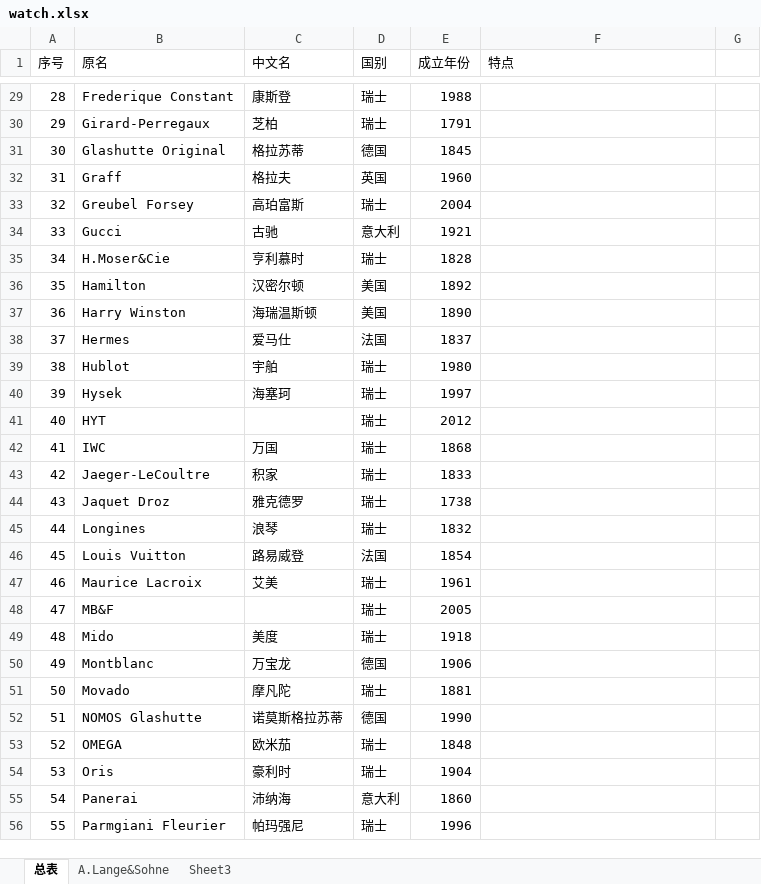
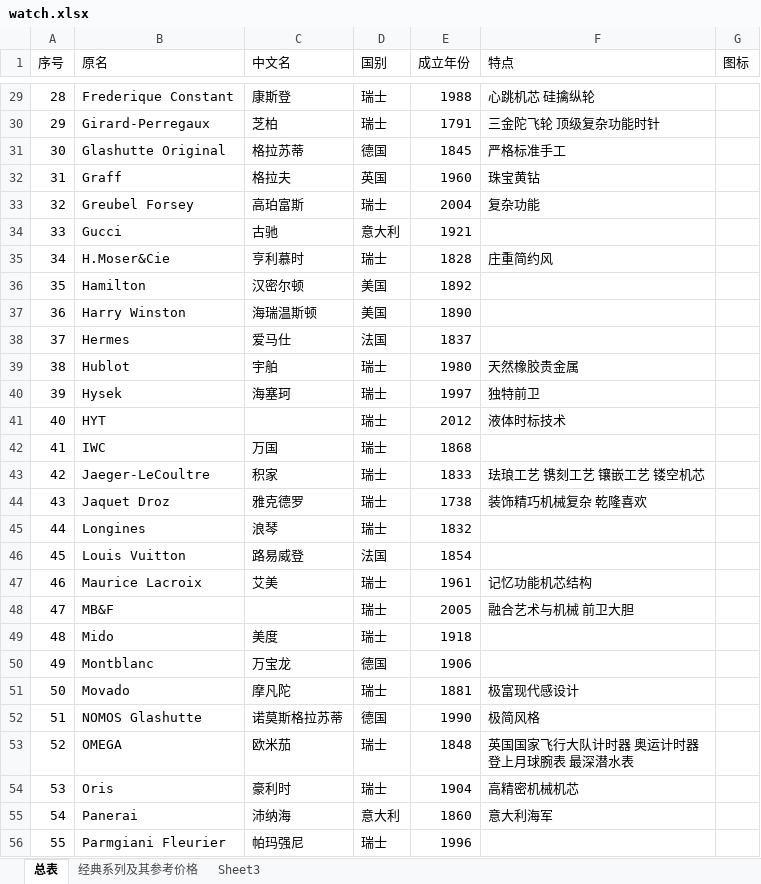
Before and after one commit to Kinggold96/fiction, an Excel workbook: 其他/watch.xlsx, sheet 总表, drawn as a sheet; only a part is shown, gaps mark what is left out; values as stored, in another font and other column widths than the file's, no borders; ↵ is a line break in a cell; the diff covers the shown part only; the diff names each change by its address in the sheet, - before the commit and + after, or states it on an @@ line.

```diff
--- a/其他/watch.xlsx (sheet 总表)
+++ b/其他/watch.xlsx (sheet 总表)
-sheet tab: A.Lange&Sohne
+sheet tab: 经典系列及其参考价格
-G1: (empty)
+G1: 图标
-F29 (特点): (empty)
+F29 (特点): 心跳机芯 硅擒纵轮
-F30 (特点): (empty)
+F30 (特点): 三金陀飞轮 顶级复杂功能时针
-F31 (特点): (empty)
+F31 (特点): 严格标准手工
-F32 (特点): (empty)
+F32 (特点): 珠宝黄钻
-F33 (特点): (empty)
+F33 (特点): 复杂功能
-F35 (特点): (empty)
+F35 (特点): 庄重简约风
-F39 (特点): (empty)
+F39 (特点): 天然橡胶贵金属
-F40 (特点): (empty)
+F40 (特点): 独特前卫
-F41 (特点): (empty)
+F41 (特点): 液体时标技术
-F43 (特点): (empty)
+F43 (特点): 珐琅工艺 镌刻工艺 镶嵌工艺 镂空机芯
-F44 (特点): (empty)
+F44 (特点): 装饰精巧机械复杂 乾隆喜欢
-F47 (特点): (empty)
+F47 (特点): 记忆功能机芯结构
-F48 (特点): (empty)
+F48 (特点): 融合艺术与机械 前卫大胆
-F51 (特点): (empty)
+F51 (特点): 极富现代感设计
-F52 (特点): (empty)
+F52 (特点): 极简风格
-F53 (特点): (empty)
+F53 (特点): 英国国家飞行大队计时器 奥运计时器 ↵ 登上月球腕表 最深潜水表
-F54 (特点): (empty)
+F54 (特点): 高精密机械机芯
-F55 (特点): (empty)
+F55 (特点): 意大利海军
```
Also changed, not shown: 35 edited cells elsewhere in this sheet, sheet 经典系列及其参考价格.
